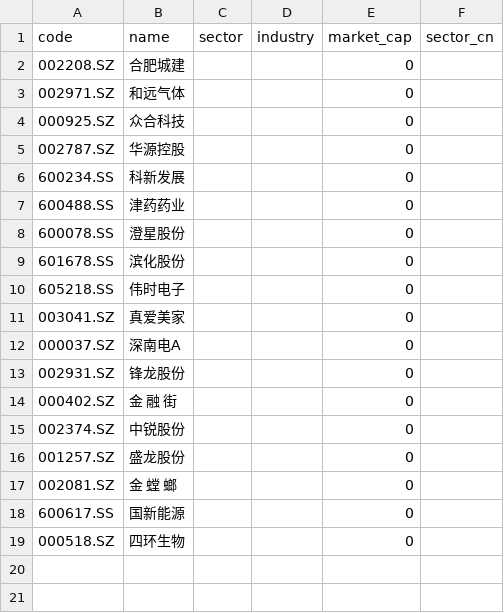
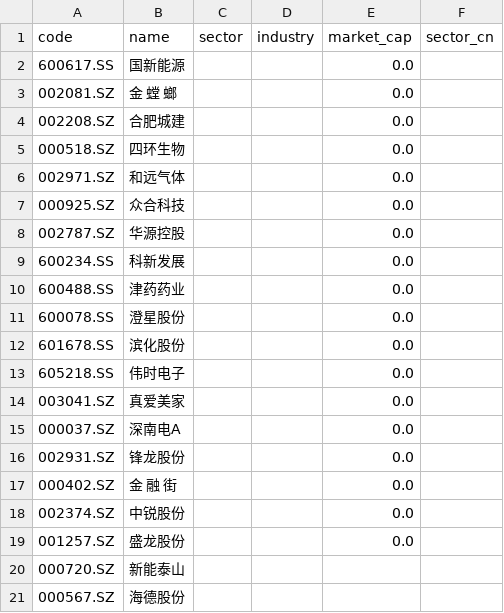
Before and after one commit to matthewwang77/catch-rebound-strategy, a CSV file: name_cache.csv, drawn as a sheet.

```diff
--- a/name_cache.csv
+++ b/name_cache.csv
@@ -1,19 +1,21 @@
 code,name,sector,industry,market_cap,sector_cn
-002208.SZ,合肥城建,,,0,
-002971.SZ,和远气体,,,0,
-000925.SZ,众合科技,,,0,
-002787.SZ,华源控股,,,0,
-600234.SS,科新发展,,,0,
-600488.SS,津药药业,,,0,
-600078.SS,澄星股份,,,0,
-601678.SS,滨化股份,,,0,
-605218.SS,伟时电子,,,0,
-003041.SZ,真爱美家,,,0,
-000037.SZ,深南电A,,,0,
-002931.SZ,锋龙股份,,,0,
-000402.SZ,金 融 街,,,0,
-002374.SZ,中锐股份,,,0,
-001257.SZ,盛龙股份,,,0,
-002081.SZ,金 螳 螂,,,0,
-600617.SS,国新能源,,,0,
-000518.SZ,四环生物,,,0,
+600617.SS,国新能源,,,0.0,
+002081.SZ,金 螳 螂,,,0.0,
+002208.SZ,合肥城建,,,0.0,
+000518.SZ,四环生物,,,0.0,
+002971.SZ,和远气体,,,0.0,
+000925.SZ,众合科技,,,0.0,
+002787.SZ,华源控股,,,0.0,
+600234.SS,科新发展,,,0.0,
+600488.SS,津药药业,,,0.0,
+600078.SS,澄星股份,,,0.0,
+601678.SS,滨化股份,,,0.0,
+605218.SS,伟时电子,,,0.0,
+003041.SZ,真爱美家,,,0.0,
+000037.SZ,深南电A,,,0.0,
+002931.SZ,锋龙股份,,,0.0,
+000402.SZ,金 融 街,,,0.0,
+002374.SZ,中锐股份,,,0.0,
+001257.SZ,盛龙股份,,,0.0,
+000720.SZ,新能泰山,,,,
+000567.SZ,海德股份,,,,
```
Also changed, not shown: signal_tracker.csv, 3 other files.
